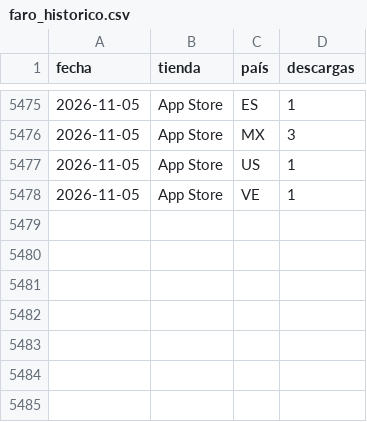
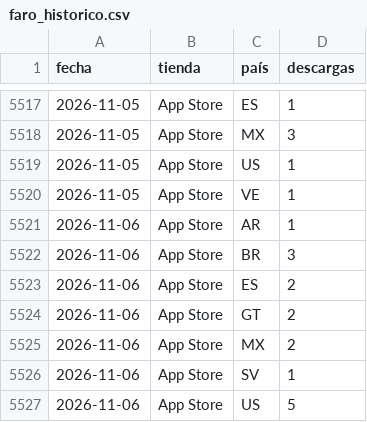
Before and after one commit to begonoriegaolalde/faro-dash-7bq4m2x9, a CSV file: faro_historico.csv, drawn as a sheet; only a part is shown, gaps mark what is left out; the diff covers the shown part only.

```diff
--- a/faro_historico.csv
+++ b/faro_historico.csv
@@ -5478 +5520,8 @@ fecha,tienda,país,descargas
 2026-11-05,App Store,VE,1
+2026-11-06,App Store,AR,1
+2026-11-06,App Store,BR,3
+2026-11-06,App Store,ES,2
+2026-11-06,App Store,GT,2
+2026-11-06,App Store,MX,2
+2026-11-06,App Store,SV,1
+2026-11-06,App Store,US,5
```
Also changed, not shown: 42 added rows elsewhere in this file.
